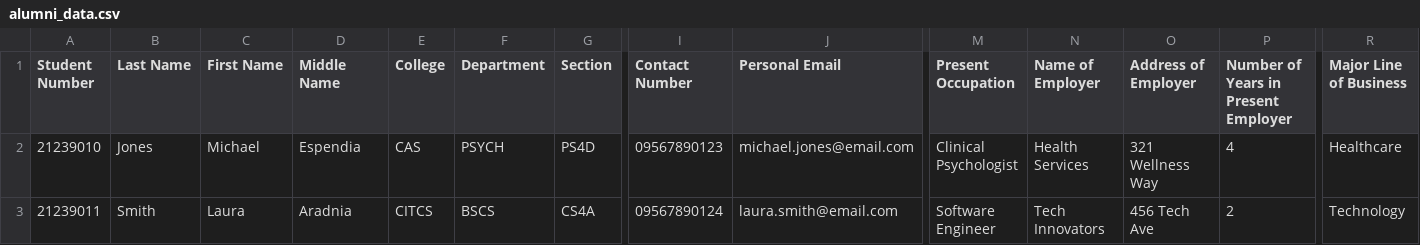
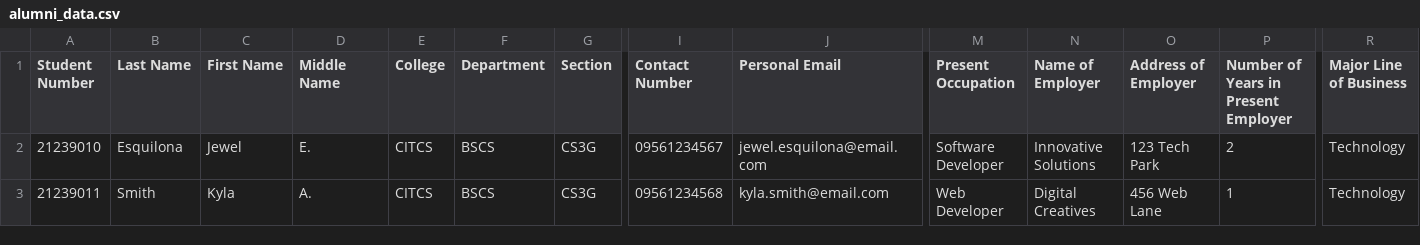
Before and after one commit to JewelEsquilona/Repo, a CSV file: SoftEng/dashboard/csv/alumni_data.csv, drawn as a sheet; only a part is shown, gaps mark what is left out; the diff covers the shown part only; the diff names each change by its address in the sheet, - before the commit and + after, or states it on an @@ line.

```diff
--- a/SoftEng/dashboard/csv/alumni_data.csv
+++ b/SoftEng/dashboard/csv/alumni_data.csv
-B2 (Last Name): Jones
+B2 (Last Name): Esquilona
-C2 (First Name): Michael
+C2 (First Name): Jewel
-D2 (Middle Name): Espendia
+D2 (Middle Name): E.
-E2 (College): CAS
+E2 (College): CITCS
-F2 (Department): PSYCH
+F2 (Department): BSCS
-G2 (Section): PS4D
+G2 (Section): CS3G
-I2 (Contact Number): 09567890123
+I2 (Contact Number): 09561234567
-J2 (Personal Email): michael.jones@email.com
+J2 (Personal Email): jewel.esquilona@email.com
-M2 (Present Occupation): Clinical Psychologist
+M2 (Present Occupation): Software Developer
-N2 (Name of Employer): Health Services
+N2 (Name of Employer): Innovative Solutions
-O2 (Address of Employer): 321 Wellness Way
+O2 (Address of Employer): 123 Tech Park
-P2: 4
+P2: 2
-R2 (Major Line of Business): Healthcare
+R2 (Major Line of Business): Technology
-C3 (First Name): Laura
+C3 (First Name): Kyla
-D3 (Middle Name): Aradnia
+D3 (Middle Name): A.
-G3 (Section): CS4A
+G3 (Section): CS3G
-I3 (Contact Number): 09567890124
+I3 (Contact Number): 09561234568
-J3 (Personal Email): laura.smith@email.com
+J3 (Personal Email): kyla.smith@email.com
-M3 (Present Occupation): Software Engineer
+M3 (Present Occupation): Web Developer
-N3 (Name of Employer): Tech Innovators
+N3 (Name of Employer): Digital Creatives
-O3 (Address of Employer): 456 Tech Ave
+O3 (Address of Employer): 456 Web Lane
-P3: 2
+P3: 1
```
Also changed, not shown: 39 edited cells elsewhere in this file.
